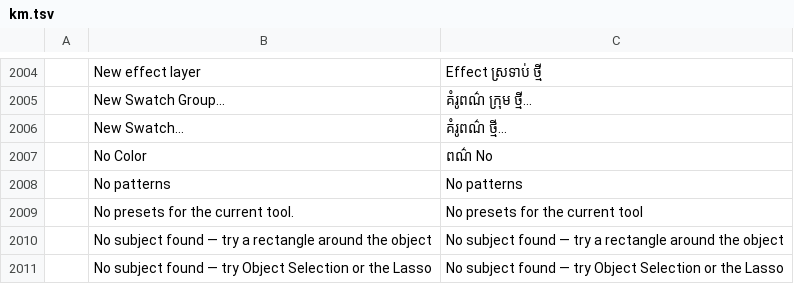
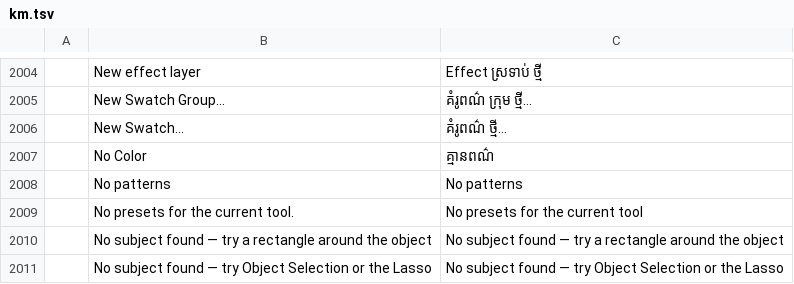
Before and after one commit to itbtdeveloper123-png/AngkorPix, a TSV file: crates/ui-egui/src/i18n/km.tsv, drawn as a sheet; only a part is shown, gaps mark what is left out; the diff names each change by its address in the sheet, - before the commit and + after, or states it on an @@ line.

```diff
--- a/crates/ui-egui/src/i18n/km.tsv
+++ b/crates/ui-egui/src/i18n/km.tsv
-C2007: ពណ៌ No
+C2007: គ្មានពណ៌
```
Also changed, not shown: 4 other files.
